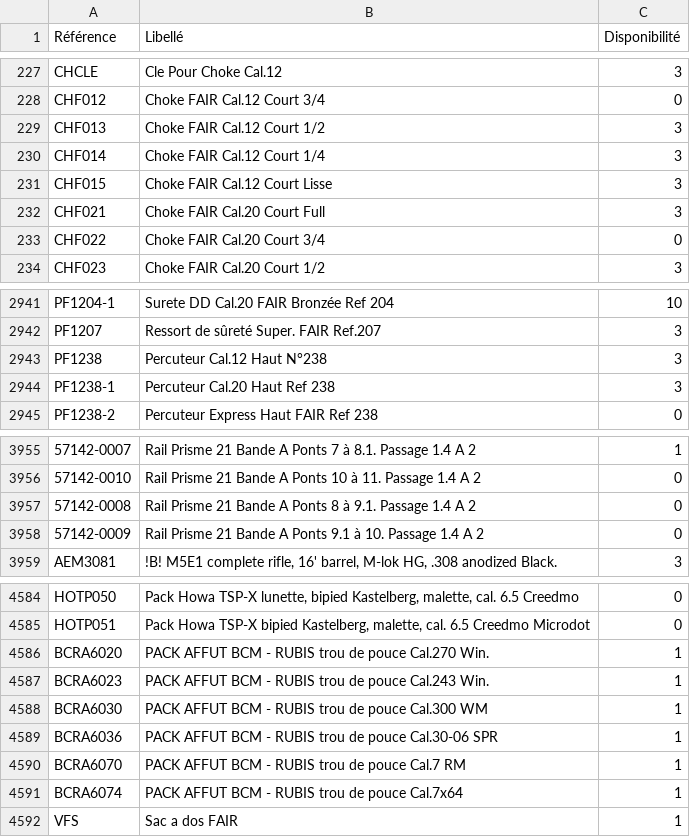
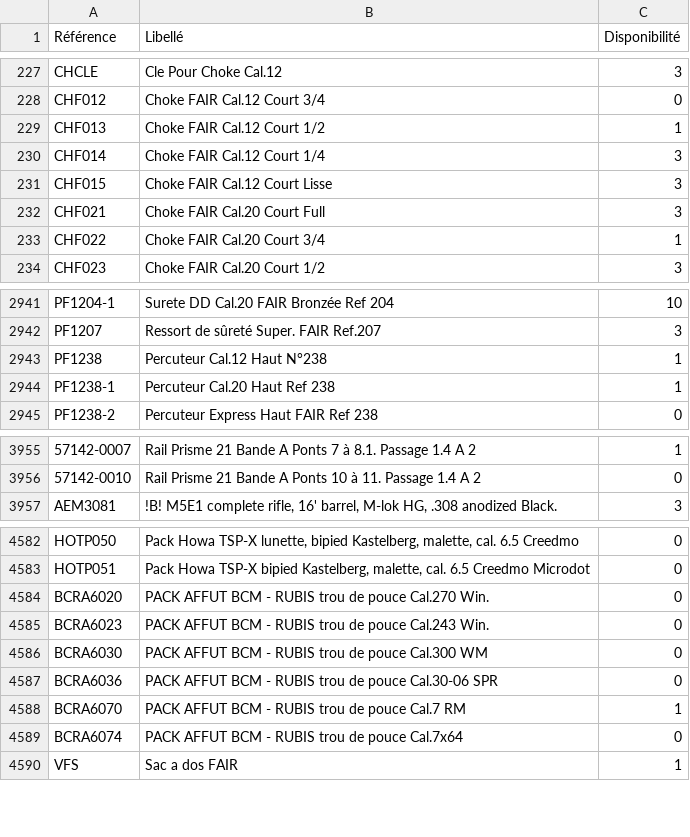
Before and after one commit to Jonathan-djimbi/arsenal-pro, a CSV file: suppliers/simacStockProduits.csv, drawn as a sheet; only a part is shown, gaps mark what is left out; removed rows and columns are numbered as before the commit, all else as after; the diff covers the shown part only; the diff names each change by its address in the sheet, - before the commit and + after, or states it on an @@ line.

```diff
--- a/suppliers/simacStockProduits.csv
+++ b/suppliers/simacStockProduits.csv
-C229 (Disponibilité): 3
+C229 (Disponibilité): 1
-C233 (Disponibilité): 0
+C233 (Disponibilité): 1
-C2943:C2944 (Disponibilité): 3
+C2943:C2944 (Disponibilité): 1
-row 3957: 57142-0008 | Rail Prisme 21 Bande A Ponts 8 à 9.1. Passage 1.4 A 2 | 0
-row 3958: 57142-0009 | Rail Prisme 21 Bande A Ponts 9.1 à 10. Passage 1.4 A 2 | 0
-C4584:C4587 (Disponibilité): 1
+C4584:C4587 (Disponibilité): 0
-C4589 (Disponibilité): 1
+C4589 (Disponibilité): 0
```
Also changed, not shown: 25 edited cells elsewhere in this file, suppliers/europarmStockProduits.csv, 10 other files.
